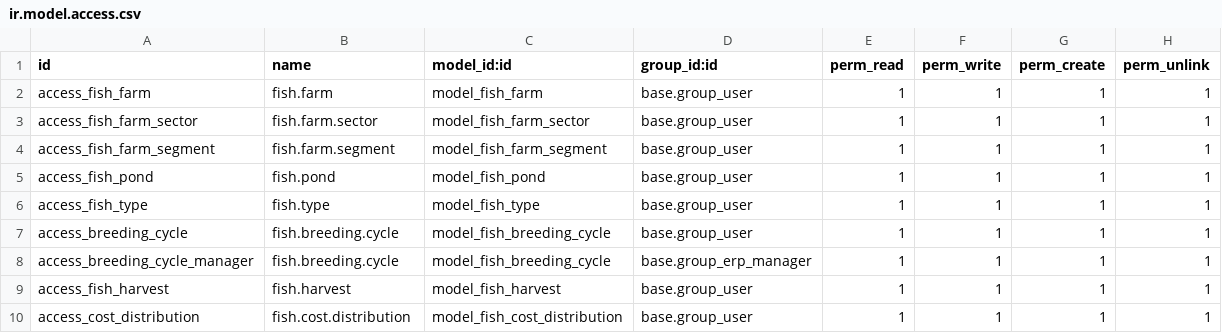
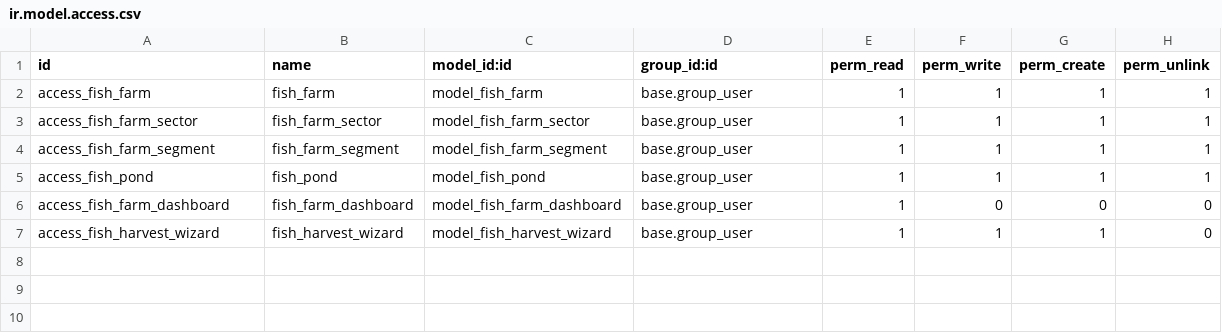
Before and after one commit to Abdelrhman272/NextGen-System, a CSV file: fish_farm_management/security/ir.model.access.csv, drawn as a sheet.

```diff
--- a/fish_farm_management/security/ir.model.access.csv
+++ b/fish_farm_management/security/ir.model.access.csv
@@ -1,10 +1,7 @@
 id,name,model_id:id,group_id:id,perm_read,perm_write,perm_create,perm_unlink
-access_fish_farm,fish.farm,model_fish_farm,base.group_user,1,1,1,1
-access_fish_farm_sector,fish.farm.sector,model_fish_farm_sector,base.group_user,1,1,1,1
-access_fish_farm_segment,fish.farm.segment,model_fish_farm_segment,base.group_user,1,1,1,1
-access_fish_pond,fish.pond,model_fish_pond,base.group_user,1,1,1,1
-access_fish_type,fish.type,model_fish_type,base.group_user,1,1,1,1
-access_breeding_cycle,fish.breeding.cycle,model_fish_breeding_cycle,base.group_user,1,1,1,1
-access_breeding_cycle_manager,fish.breeding.cycle,model_fish_breeding_cycle,base.group_erp_manager,1,1,1,1
-access_fish_harvest,fish.harvest,model_fish_harvest,base.group_user,1,1,1,1
-access_cost_distribution,fish.cost.distribution,model_fish_cost_distribution,base.group_user,1,1,1,1
+access_fish_farm,fish_farm,model_fish_farm,base.group_user,1,1,1,1
+access_fish_farm_sector,fish_farm_sector,model_fish_farm_sector,base.group_user,1,1,1,1
+access_fish_farm_segment,fish_farm_segment,model_fish_farm_segment,base.group_user,1,1,1,1
+access_fish_pond,fish_pond,model_fish_pond,base.group_user,1,1,1,1
+access_fish_farm_dashboard,fish_farm_dashboard,model_fish_farm_dashboard,base.group_user,1,0,0,0
+access_fish_harvest_wizard,fish_harvest_wizard,model_fish_harvest_wizard,base.group_user,1,1,1,0
```
Also changed, not shown: 2 other files.
